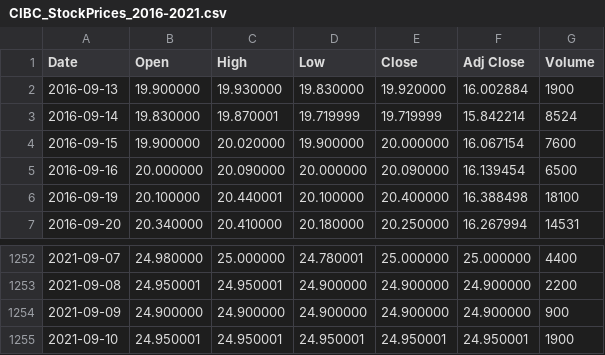
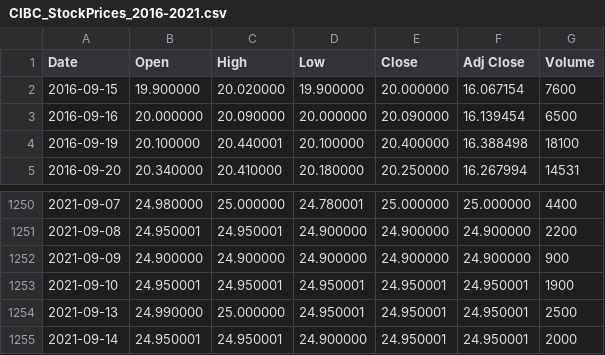
Before and after one commit to MarkLee7925/Bank-Stock-Prices-Prediction, a CSV file: data/CIBC_StockPrices_2016-2021.csv, drawn as a sheet; only a part is shown, gaps mark what is left out; removed rows and columns are numbered as before the commit, all else as after; the diff names each change by its address in the sheet, - before the commit and + after, or states it on an @@ line.

```diff
--- a/data/CIBC_StockPrices_2016-2021.csv
+++ b/data/CIBC_StockPrices_2016-2021.csv
-row 2: 2016-09-13 | 19.900000 | 19.930000 | 19.830000 | 19.920000 | 16.002884 | 1900
-row 3: 2016-09-14 | 19.830000 | 19.870001 | 19.719999 | 19.719999 | 15.842214 | 8524
+row 1254: 2021-09-13 | 24.990000 | 25.000000 | 24.950001 | 24.950001 | 24.950001 | 2500
+row 1255: 2021-09-14 | 24.950001 | 24.950001 | 24.900000 | 24.950001 | 24.950001 | 2000
```
Also changed, not shown: data/BMO_StockPrices_2010-2021.csv, data/RBC_StockPrices_2016-2021.csv, 2 other files.
